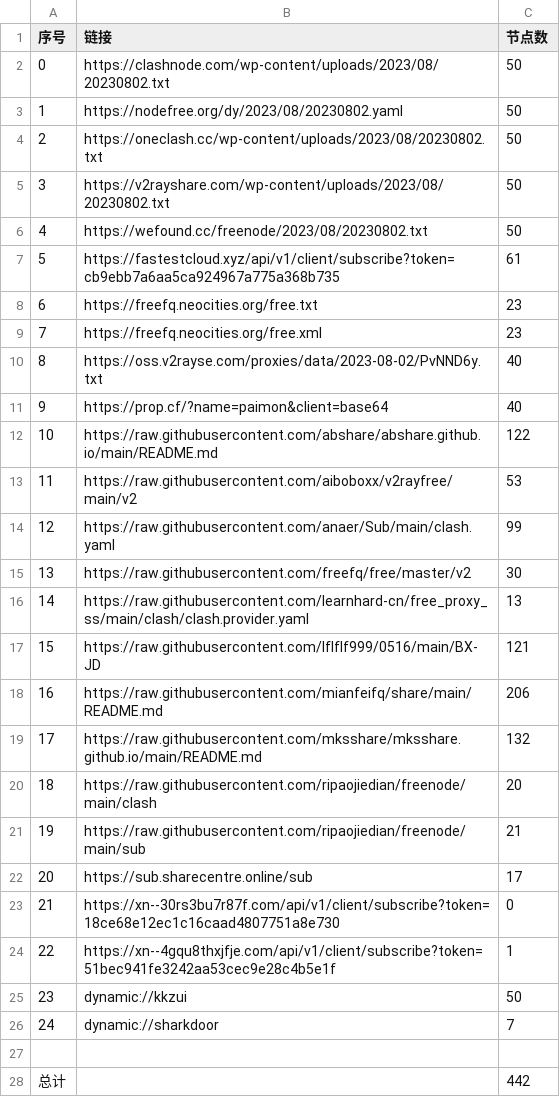
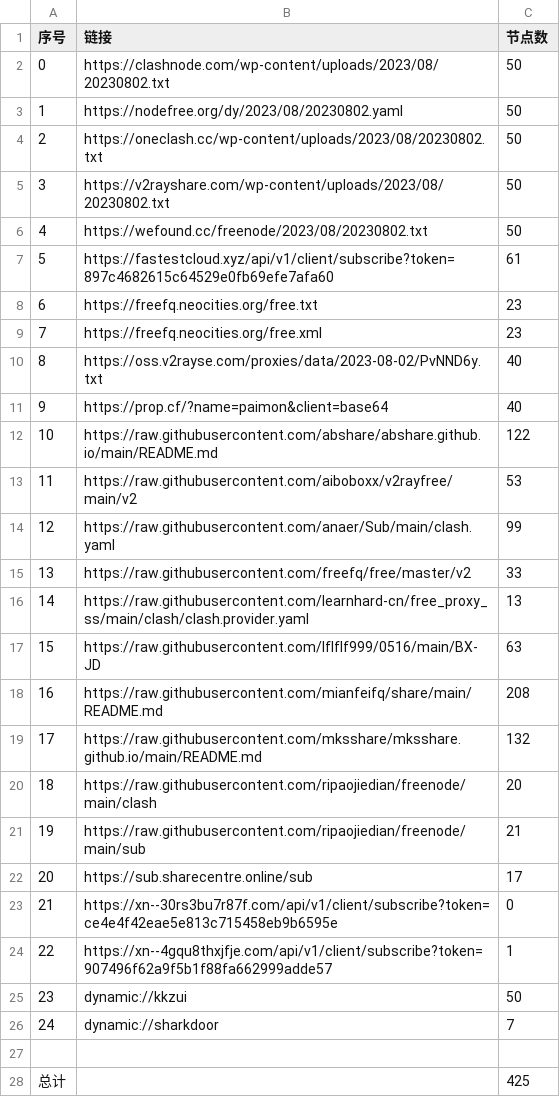
Before and after one commit to yuhanguyue-hub/free, a CSV file: list_result.csv, drawn as a sheet.

```diff
--- a/list_result.csv
+++ b/list_result.csv
@@ -6,3 +6,3 @@
 4,https://wefound.cc/freenode/2023/08/20230802.txt,50
-5,https://fastestcloud.xyz/api/v1/client/subscribe?token=cb9ebb7a6aa5ca924967a775a368b735,61
+5,https://fastestcloud.xyz/api/v1/client/subscribe?token=897c4682615c64529e0fb69efe7afa60,61
 6,https://freefq.neocities.org/free.txt,23
@@ -14,6 +14,6 @@
 12,https://raw.githubusercontent.com/anaer/Sub/main/clash.yaml,99
-13,https://raw.githubusercontent.com/freefq/free/master/v2,30
+13,https://raw.githubusercontent.com/freefq/free/master/v2,33
 14,https://raw.githubusercontent.com/learnhard-cn/free_proxy_ss/main/clash/clash.provider.yaml,13
-15,https://raw.githubusercontent.com/lflflf999/0516/main/BX-JD,121
-16,https://raw.githubusercontent.com/mianfeifq/share/main/README.md,206
+15,https://raw.githubusercontent.com/lflflf999/0516/main/BX-JD,63
+16,https://raw.githubusercontent.com/mianfeifq/share/main/README.md,208
 17,https://raw.githubusercontent.com/mksshare/mksshare.github.io/main/README.md,132
@@ -22,4 +22,4 @@
 20,https://sub.sharecentre.online/sub,17
-21,https://xn--30rs3bu7r87f.com/api/v1/client/subscribe?token=18ce68e12ec1c16caad4807751a8e730,0
-22,https://xn--4gqu8thxjfje.com/api/v1/client/subscribe?token=51bec941fe3242aa53cec9e28c4b5e1f,1
+21,https://xn--30rs3bu7r87f.com/api/v1/client/subscribe?token=ce4e4f42eae5e813c715458eb9b6595e,0
+22,https://xn--4gqu8thxjfje.com/api/v1/client/subscribe?token=907496f62a9f5b1f88fa662999adde57,1
 23,dynamic://kkzui,50
@@ -27,2 +27,2 @@
 
-总计,,442
+总计,,425
```
Also changed, not shown: 5 other files.
